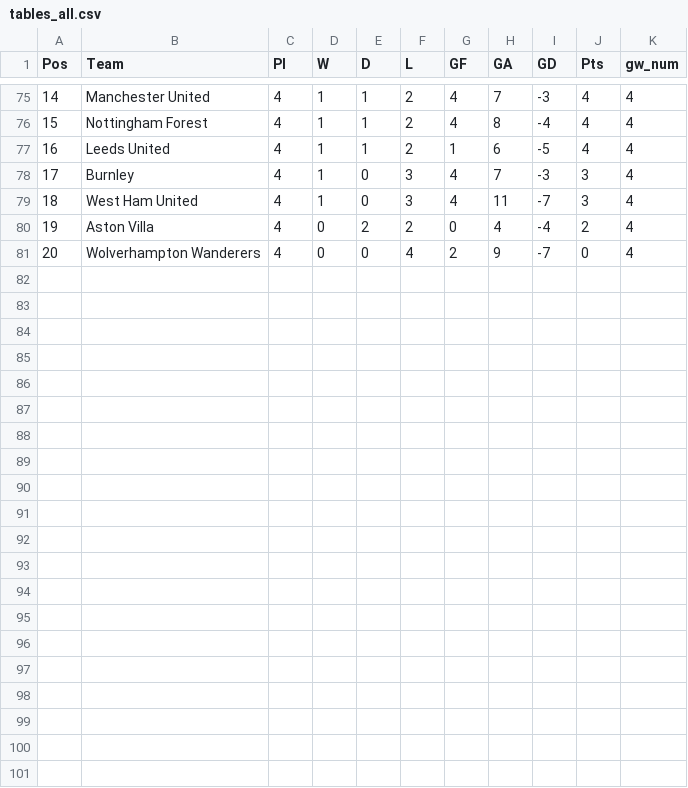
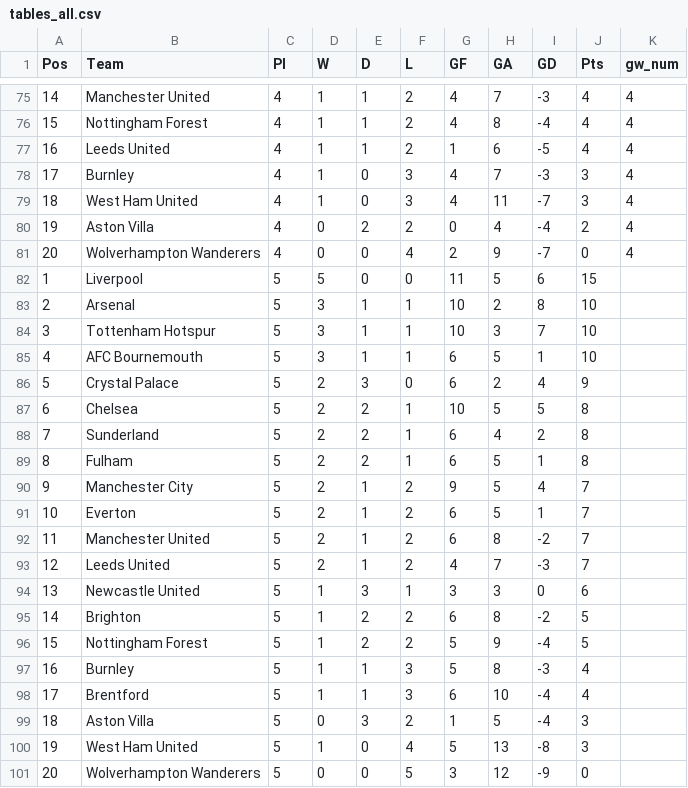
Before and after one commit to wylieburt/PremierLeaguePrediction, a CSV file: tables_all.csv, drawn as a sheet; only a part is shown, gaps mark what is left out.

```diff
--- a/tables_all.csv
+++ b/tables_all.csv
@@ -81 +81,21 @@ Pos,Team,Pl,W,D,L,GF,GA,GD,Pts,gw_num
 20,Wolverhampton Wanderers,4,0,0,4,2,9,-7,0,4
+1,Liverpool,5,5,0,0,11,5,6,15
+2,Arsenal,5,3,1,1,10,2,8,10
+3,Tottenham Hotspur,5,3,1,1,10,3,7,10
+4,AFC Bournemouth,5,3,1,1,6,5,1,10
+5,Crystal Palace,5,2,3,0,6,2,4,9
+6,Chelsea,5,2,2,1,10,5,5,8
+7,Sunderland,5,2,2,1,6,4,2,8
+8,Fulham,5,2,2,1,6,5,1,8
+9,Manchester City,5,2,1,2,9,5,4,7
+10,Everton,5,2,1,2,6,5,1,7
+11,Manchester United,5,2,1,2,6,8,-2,7
+12,Leeds United,5,2,1,2,4,7,-3,7
+13,Newcastle United,5,1,3,1,3,3,0,6
+14,Brighton,5,1,2,2,6,8,-2,5
+15,Nottingham Forest,5,1,2,2,5,9,-4,5
+16,Burnley,5,1,1,3,5,8,-3,4
+17,Brentford,5,1,1,3,6,10,-4,4
+18,Aston Villa,5,0,3,2,1,5,-4,3
+19,West Ham United,5,1,0,4,5,13,-8,3
+20,Wolverhampton Wanderers,5,0,0,5,3,12,-9,0
```
Also changed, not shown: 1 other file.
